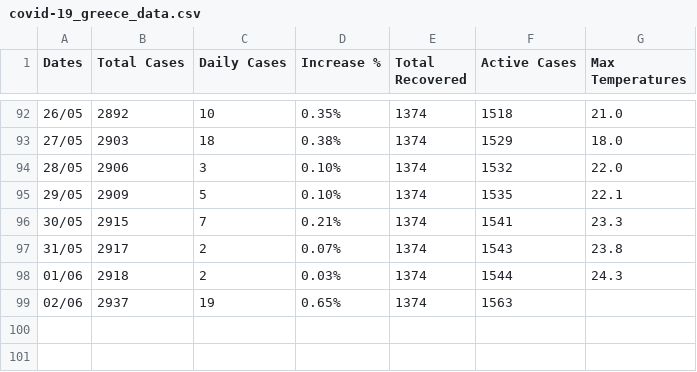
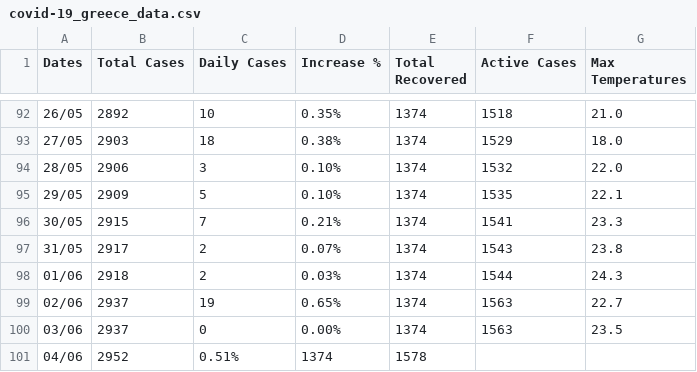
Before and after one commit to kostasthanos/Covid-19-Greece, a CSV file: covid-19_greece_data.csv, drawn as a sheet; only a part is shown, gaps mark what is left out.

Commit message:
Update covid-19_greece_data.csv

```diff
--- a/covid-19_greece_data.csv
+++ b/covid-19_greece_data.csv
@@ -98,2 +98,4 @@ Dates,Total Cases,Daily Cases,Increase %,Total Recovered,Active Cases,Max Temper
 01/06,2918,2,0.03%,1374,1544,24.3
-02/06,2937,19,0.65%,1374,1563,	
+02/06,2937,19,0.65%,1374,1563,22.7
+03/06,2937,0,0.00%,1374,1563,23.5
+04/06,2952,0.51%,1374,1578,
```
